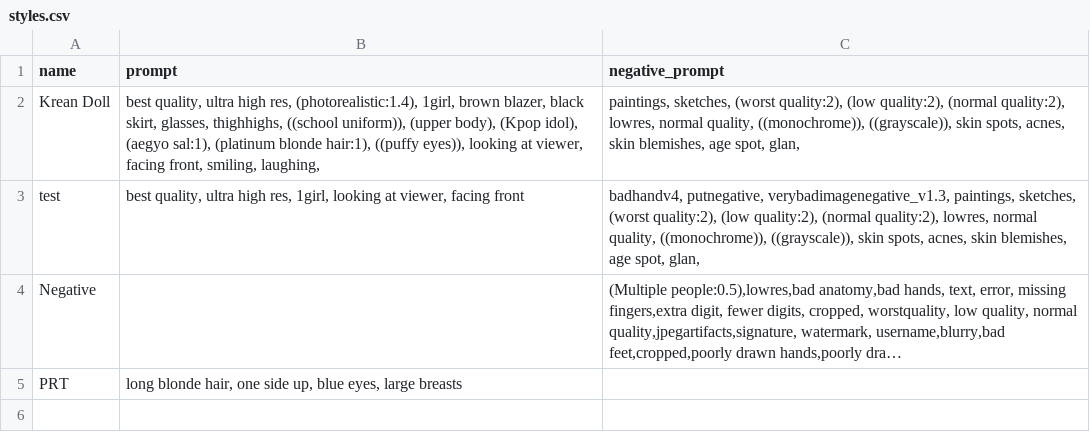
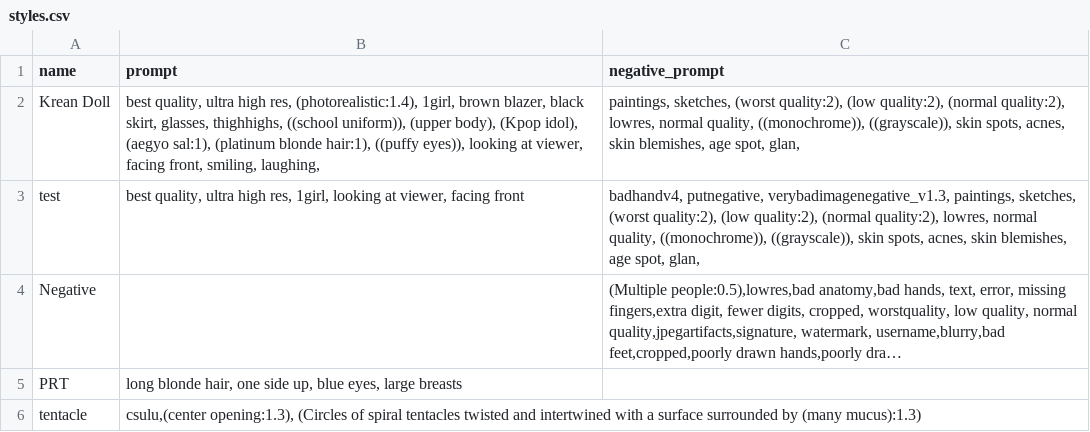
Before and after one commit to gluttony-10/1, a CSV file: styles.csv, drawn as a sheet; long unchanged cells end in …; the diff names each change by its address in the sheet, - before the commit and + after, or states it on an @@ line.

Commit message:
Update styles.csv

```diff
--- a/styles.csv
+++ b/styles.csv
+row 6: tentacle | csulu,(center opening:1.3), (Circles of spiral tentacles twisted and intertwined with a surface surrounded by (many mucus):1.3)
```
